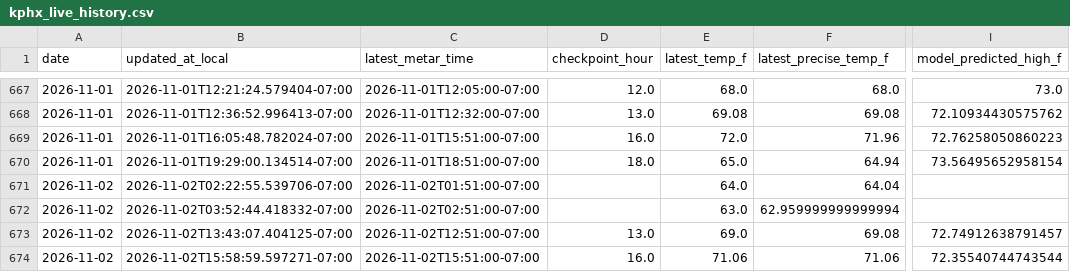
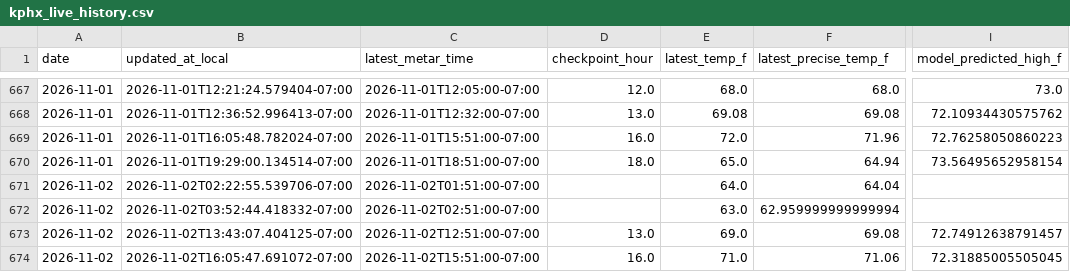
Before and after one commit to capecodbeachgirl/kphx-live-model, a CSV file: data/live/kphx_live_history.csv, drawn as a sheet; only a part is shown, gaps mark what is left out; the diff names each change by its address in the sheet, - before the commit and + after, or states it on an @@ line.

```diff
--- a/data/live/kphx_live_history.csv
+++ b/data/live/kphx_live_history.csv
-B674 (updated_at_local): 2026-11-02T15:58:59.597271-07:00
+B674 (updated_at_local): 2026-11-02T16:05:47.691072-07:00
-E674 (latest_temp_f): 71.06
+E674 (latest_temp_f): 71.0
-I674 (model_predicted_high_f): 72.35540744743544
+I674 (model_predicted_high_f): 72.31885005505045
```
Also changed, not shown: 3 other files.
